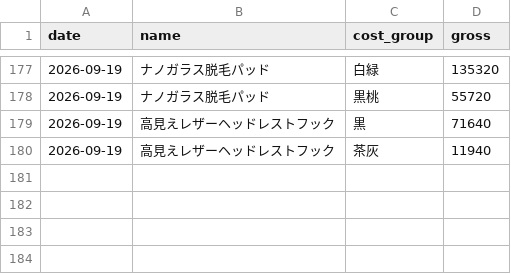
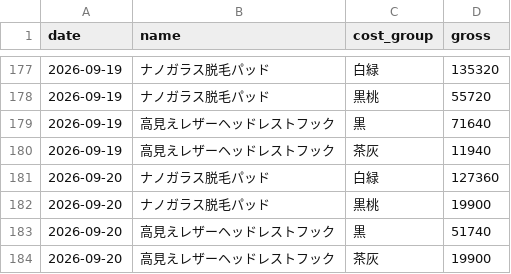
Before and after one commit to finracofficial-cmd/LOOana, a CSV file: data/daily/daily_variant.csv, drawn as a sheet; only a part is shown, gaps mark what is left out; the diff names each change by its address in the sheet, - before the commit and + after, or states it on an @@ line.

```diff
--- a/data/daily/daily_variant.csv
+++ b/data/daily/daily_variant.csv
+row 181: 2026-09-20 | ナノガラス脱毛パッド | 白緑 | 127360
+row 182: 2026-09-20 | ナノガラス脱毛パッド | 黒桃 | 19900
+row 183: 2026-09-20 | 高見えレザーヘッドレストフック | 黒 | 51740
+row 184: 2026-09-20 | 高見えレザーヘッドレストフック | 茶灰 | 19900
```
Also changed, not shown: data/budget-snapshots.csv, data/daily/daily_ad.csv, 8 other files.
